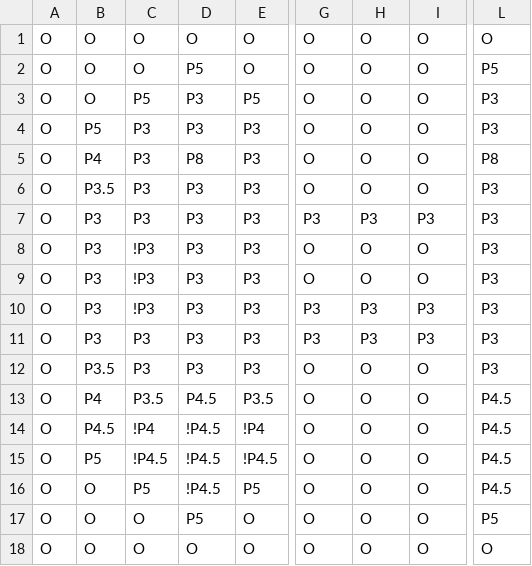
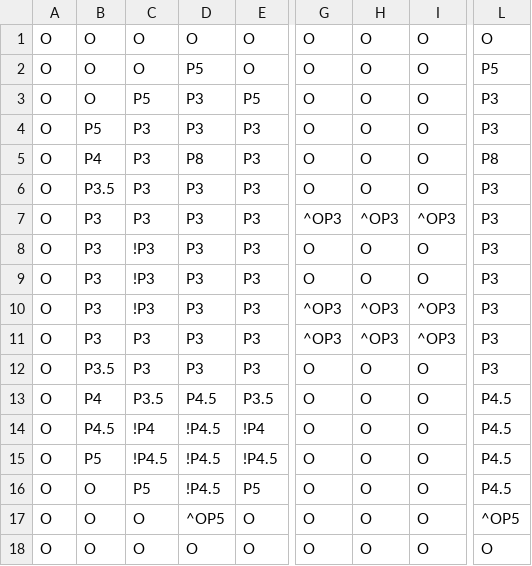
Before and after one commit to Fellowship-of-the-Bus/Draconia-Unity, a CSV file: Assets/maps/Boarding.csv, drawn as a sheet; only a part is shown, gaps mark what is left out; the diff names each change by its address in the sheet, - before the commit and + after, or states it on an @@ line.

Commit message:
update boarding map

```diff
--- a/Assets/maps/Boarding.csv
+++ b/Assets/maps/Boarding.csv
-G7: P3
+G7: ^OP3
-H7: P3
+H7: ^OP3
-I7: P3
+I7: ^OP3
-G10:G11: P3
+G10:G11: ^OP3
-H10:H11: P3
+H10:H11: ^OP3
-I10:I11: P3
+I10:I11: ^OP3
-D17: P5
+D17: ^OP5
-L17: P5
+L17: ^OP5
```
Also changed, not shown: 1 other file.
